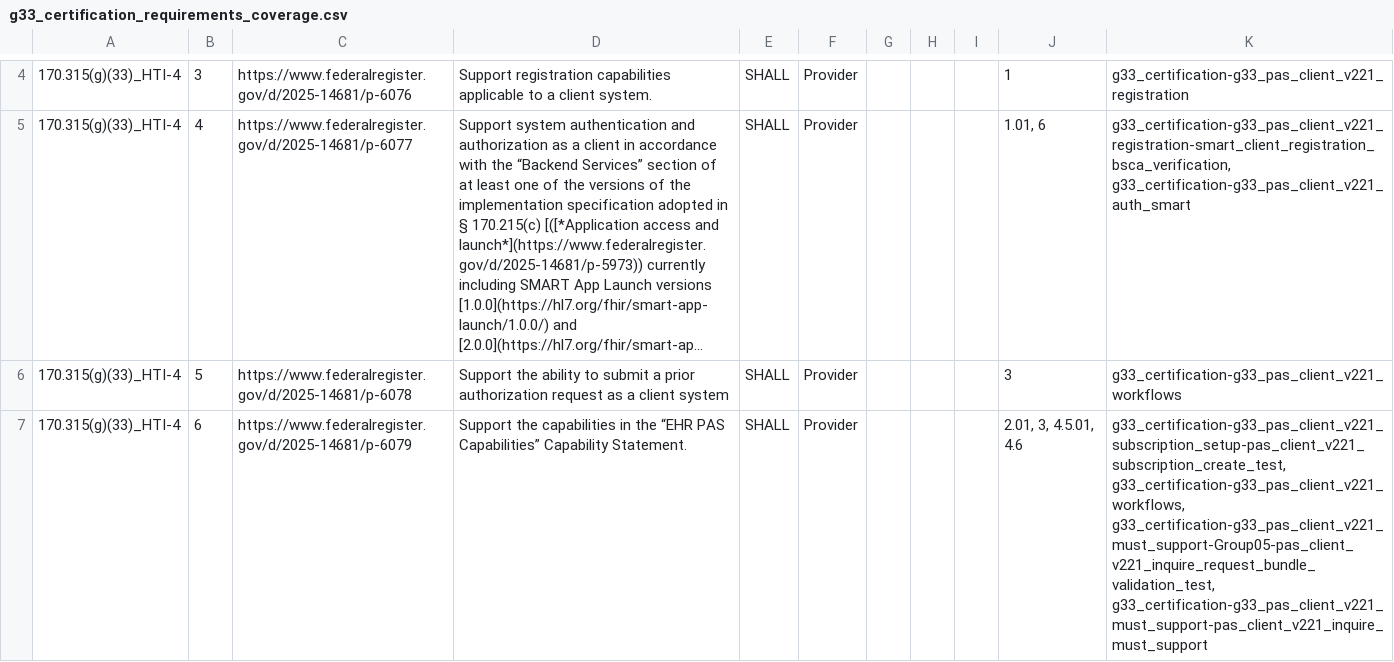
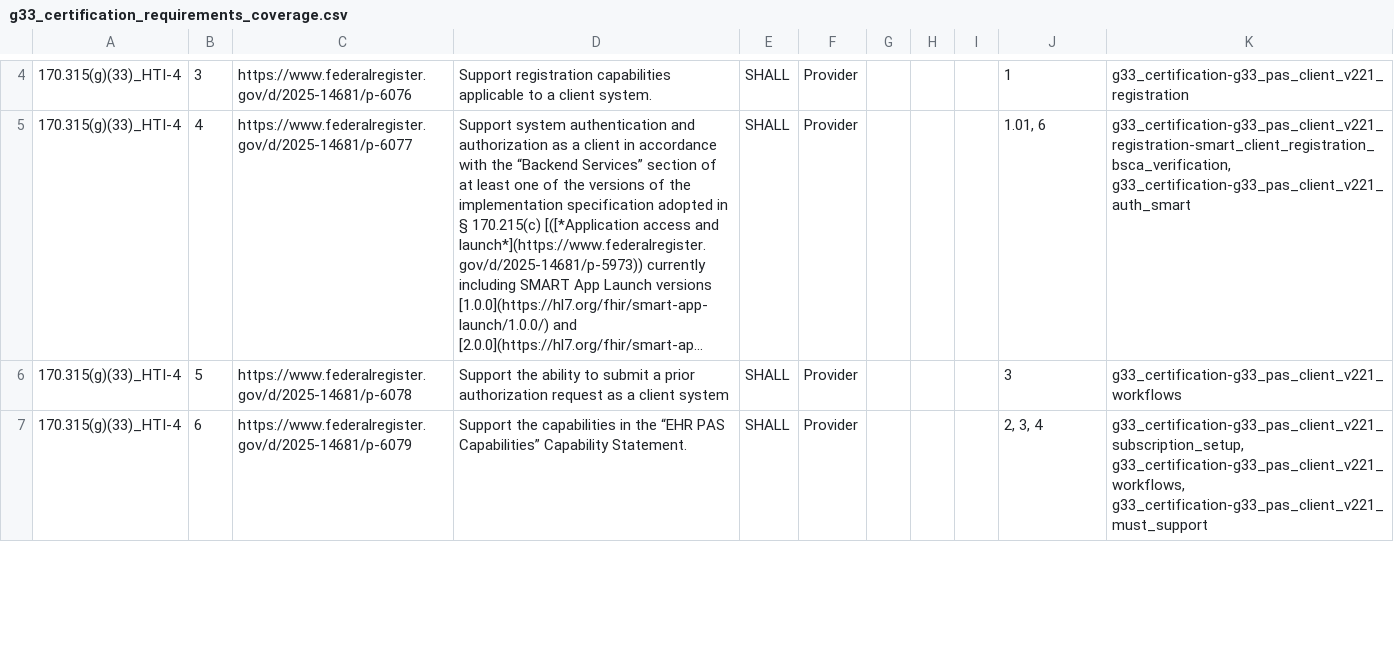
Before and after one commit to onc-healthit/onc-certification-g33-test-kit, a CSV file: lib/onc_certification_g33_test_kit/requirements/generated/g33_certification_requirements_coverage.csv, drawn as a sheet; only a part is shown, gaps mark what is left out; long unchanged cells end in …; the diff covers the shown part only.

```diff
--- a/lib/onc_certification_g33_test_kit/requirements/generated/g33_certification_requirements_coverage.csv
+++ b/lib/onc_certification_g33_test_kit/requirements/generated/g33_certification_requirements_coverage.csv
@@ -6,2 +6,2 @@
 170.315(g)(33)_HTI-4,5,https://www.federalregister.gov/d/2025-14681/p-6078,Support the ability to submit a prior authorization request as a client system,SHALL,Provider,,,,3,g33_certification-g33_pas_client_v221_workflows
-170.315(g)(33)_HTI-4,6,https://www.federalregister.gov/d/2025-14681/p-6079,Support the capabilities in the “EHR PAS Capabilities” Capability Statement.,SHALL,Provider,,,,"2.01, 3, 4.5.01, 4.6","g33_certification-g33_pas_client_v221_subscription_setup-pas_client_v221_subscription_create_test, g33_certification-g33_pas_client_v221_workflows, g33_certification-g33_pas_client_v221_must_support-Group05-pas_client_v221_inquire_request_bundle_validation_test, g33_certification-g33_pas_client_v221_must_support-pas_client_v221_inquire_must_support"
+170.315(g)(33)_HTI-4,6,https://www.federalregister.gov/d/2025-14681/p-6079,Support the capabilities in the “EHR PAS Capabilities” Capability Statement.,SHALL,Provider,,,,"2, 3, 4","g33_certification-g33_pas_client_v221_subscription_setup, g33_certification-g33_pas_client_v221_workflows, g33_certification-g33_pas_client_v221_must_support"
```
Also changed, not shown: 4 edited cells elsewhere in this file, 3 other files.
